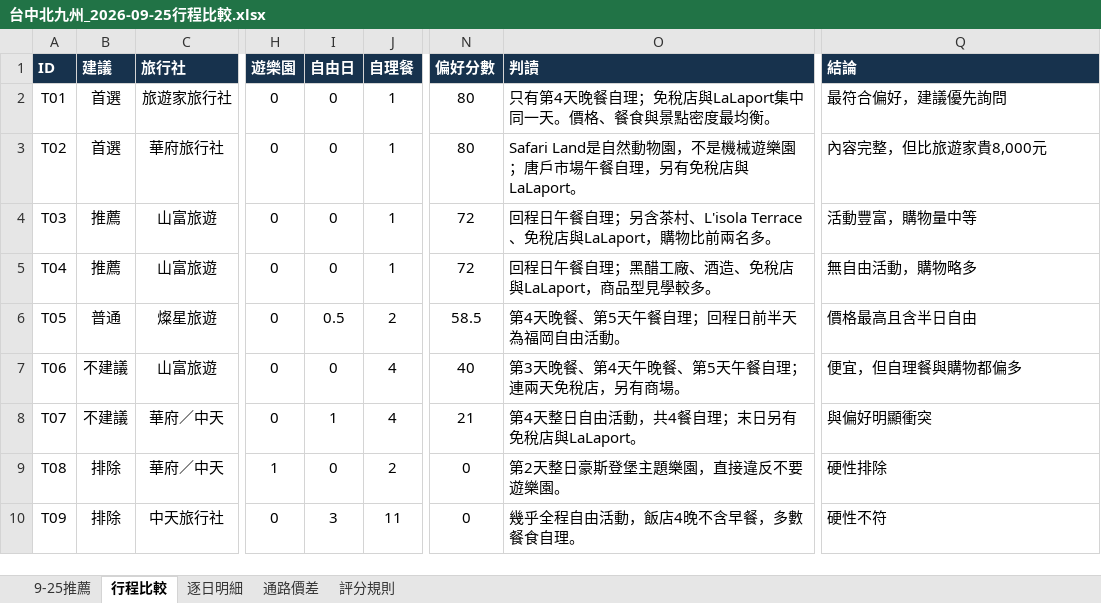
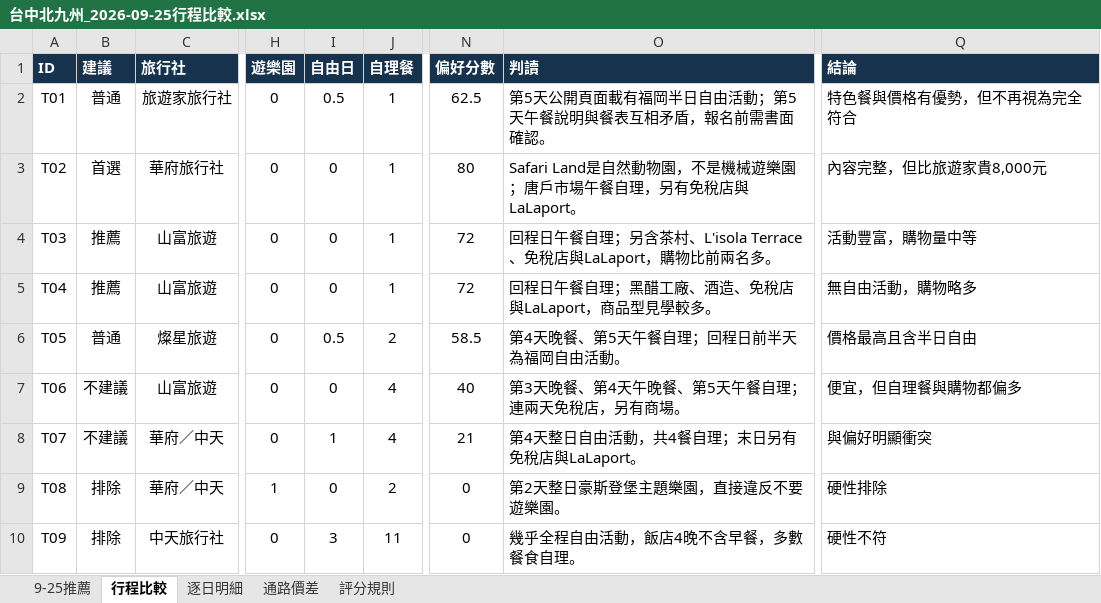
Before and after one commit to zinojeng/RMQ-KKJ, an Excel workbook: outputs/rmq-kkj-20260925/台中北九州_2026-09-25行程比較.xlsx, sheet 行程比較, drawn as a sheet; only a part is shown, gaps mark what is left out; values as stored, in another font and other column widths than the file's, no borders; conditional formats and table styles not drawn; the diff names each change by its address in the sheet, - before the commit and + after, or states it on an @@ line.

```diff
--- a/outputs/rmq-kkj-20260925/台中北九州_2026-09-25行程比較.xlsx (sheet 行程比較)
+++ b/outputs/rmq-kkj-20260925/台中北九州_2026-09-25行程比較.xlsx (sheet 行程比較)
-B2 (建議): 首選
+B2 (建議): 普通
-I2 (自由日): 0
+I2 (自由日): 0.5
-N2 (偏好分數): 80
+N2 (偏好分數): 62.5
-O2 (判讀): 只有第4天晚餐自理；免稅店與LaLaport集中同一天。價格、餐食與景點密度最均衡。
+O2 (判讀): 第5天公開頁面載有福岡半日自由活動；第5天午餐說明與餐表互相矛盾，報名前需書面確認。
-Q2 (結論): 最符合偏好，建議優先詢問
+Q2 (結論): 特色餐與價格有優勢，但不再視為完全符合
```
Also changed, not shown: sheet 9-25推薦, sheet 逐日明細, 6 other files.
